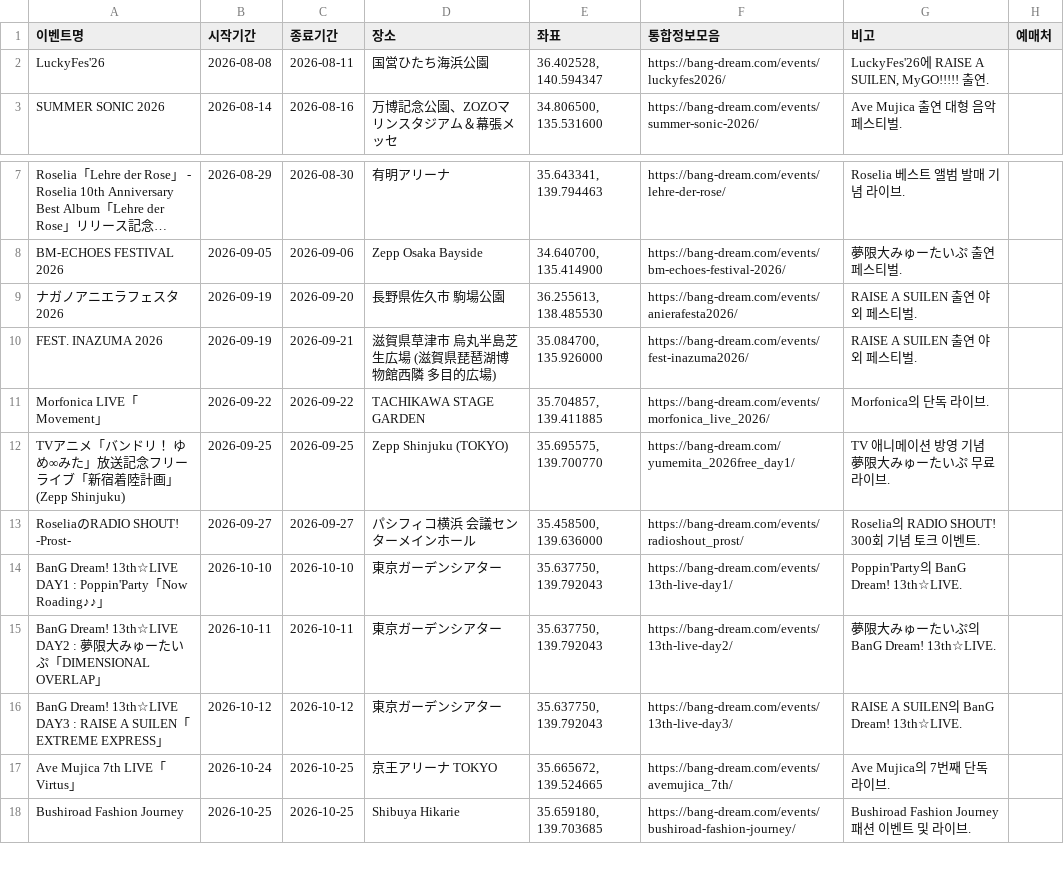
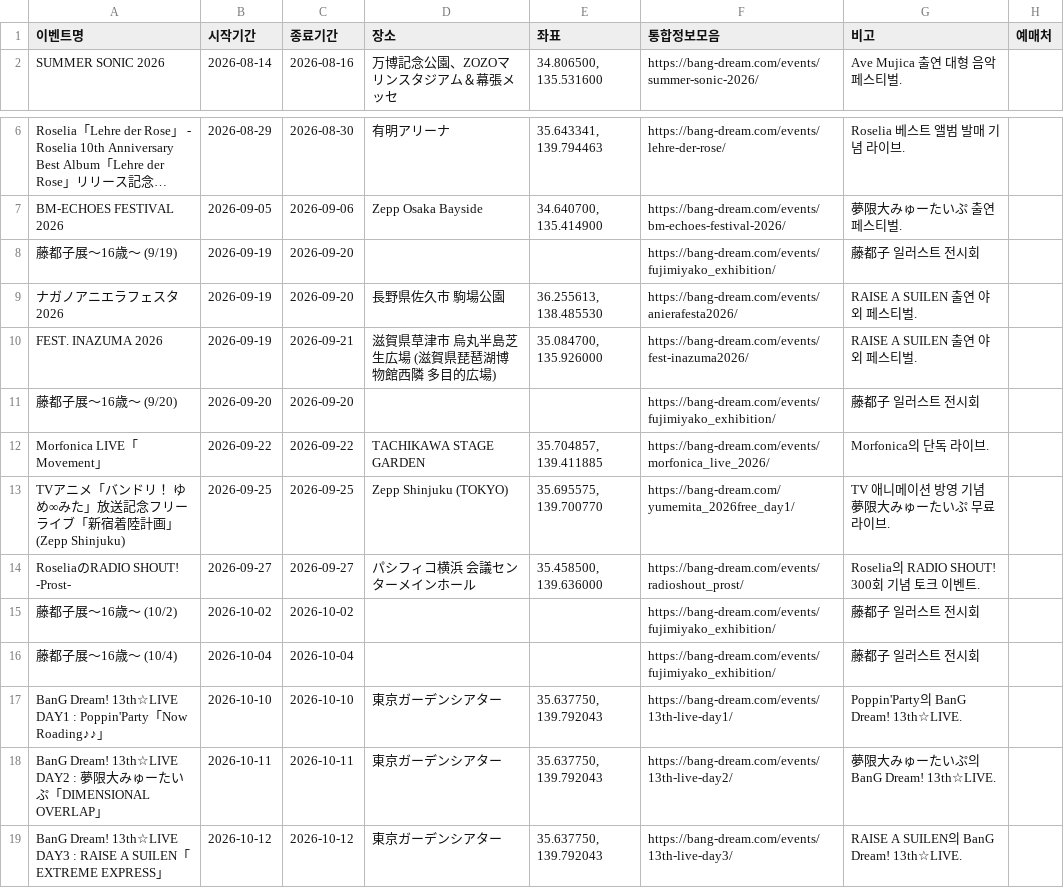
Before and after one commit to bandorigall/bangdream_events.github.io, a CSV file: 해외오프이벤/events_overseas.csv, drawn as a sheet; only a part is shown, gaps mark what is left out; the shorter side is filled out with more unchanged rows; long unchanged cells end in …; removed rows and columns are numbered as before the commit, all else as after; the diff names each change by its address in the sheet, - before the commit and + after, or states it on an @@ line.

```diff
--- a/해외오프이벤/events_overseas.csv
+++ b/해외오프이벤/events_overseas.csv
-row 2: LuckyFes'26 | 2026-08-08 | 2026-08-11 | 国営ひたち海浜公園 | 36.402528, 140.594347 | https://bang-dream.com/events/luckyfes2026/ | LuckyFes'26에 RAISE A SUILEN, MyGO!!!!! 출연.
+row 8: 藤都子展～16歳～ (9/19) | 2026-09-19 | 2026-09-20 |  |  | https://bang-dream.com/events/fujimiyako_exhibition/ | 藤都子 일러스트 전시회
+row 11: 藤都子展～16歳～ (9/20) | 2026-09-20 | 2026-09-20 |  |  | https://bang-dream.com/events/fujimiyako_exhibition/ | 藤都子 일러스트 전시회
+row 15: 藤都子展～16歳～ (10/2) | 2026-10-02 | 2026-10-02 |  |  | https://bang-dream.com/events/fujimiyako_exhibition/ | 藤都子 일러스트 전시회
+row 16: 藤都子展～16歳～ (10/4) | 2026-10-04 | 2026-10-04 |  |  | https://bang-dream.com/events/fujimiyako_exhibition/ | 藤都子 일러스트 전시회
```
Also changed, not shown: events.csv, 2 other files.
